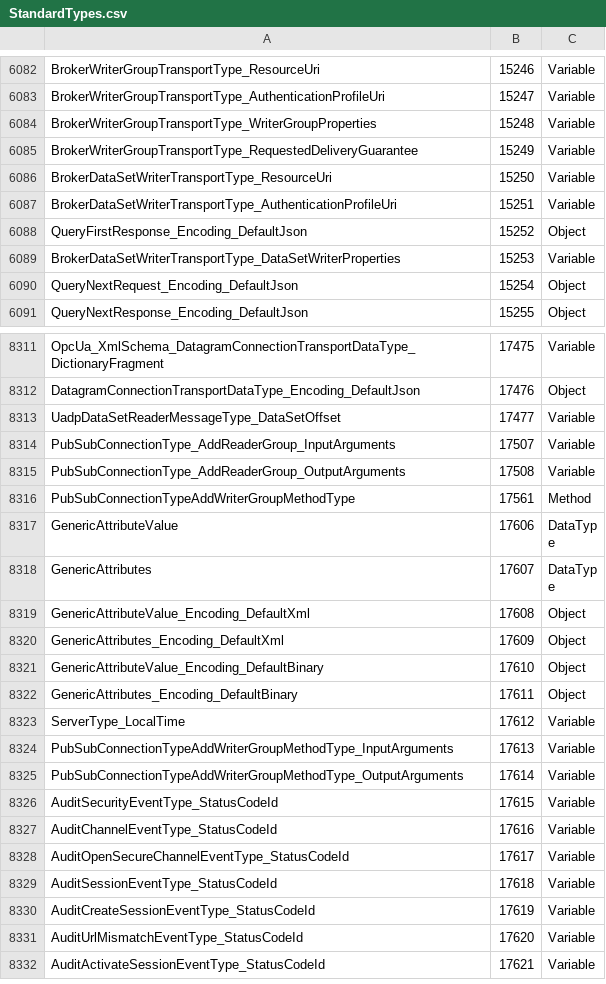
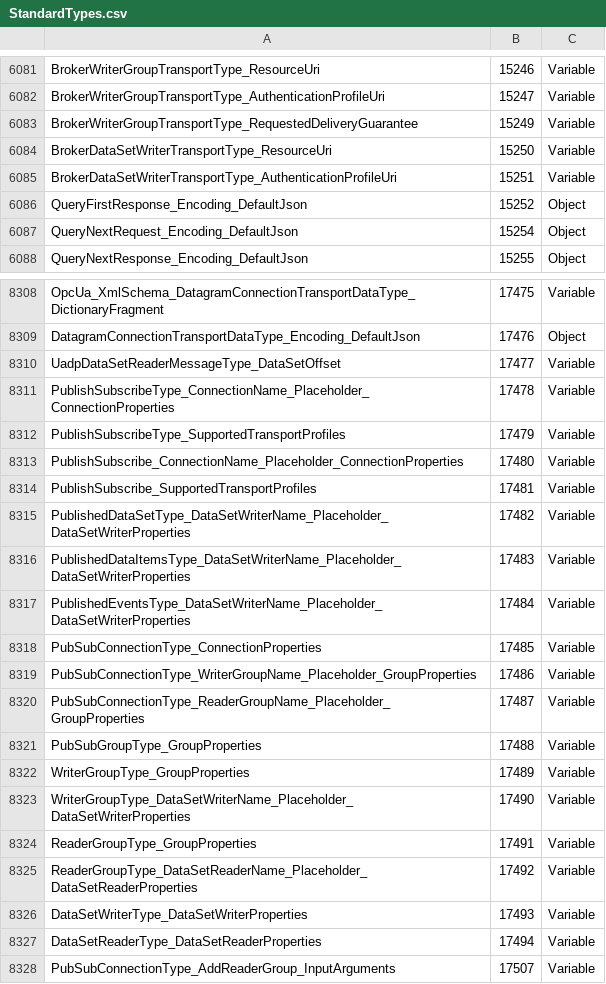
Before and after one commit to OPCFoundation/UA-ModelCompiler, a CSV file: ModelCompiler/Design/StandardTypes.csv, drawn as a sheet; only a part is shown, gaps mark what is left out; the shorter side is filled out with more unchanged rows; removed rows and columns are numbered as before the commit, all else as after; the diff covers the shown part only; the diff names each change by its address in the sheet, - before the commit and + after, or states it on an @@ line.

```diff
--- a/ModelCompiler/Design/StandardTypes.csv
+++ b/ModelCompiler/Design/StandardTypes.csv
-row 6084: BrokerWriterGroupTransportType_WriterGroupProperties | 15248 | Variable
-row 6089: BrokerDataSetWriterTransportType_DataSetWriterProperties | 15253 | Variable
+row 8311: PublishSubscribeType_ConnectionName_Placeholder_ConnectionProperties | 17478 | Variable
+row 8312: PublishSubscribeType_SupportedTransportProfiles | 17479 | Variable
+row 8313: PublishSubscribe_ConnectionName_Placeholder_ConnectionProperties | 17480 | Variable
+row 8314: PublishSubscribe_SupportedTransportProfiles | 17481 | Variable
+row 8315: PublishedDataSetType_DataSetWriterName_Placeholder_DataSetWriterProperties | 17482 | Variable
+row 8316: PublishedDataItemsType_DataSetWriterName_Placeholder_DataSetWriterProperties | 17483 | Variable
+row 8317: PublishedEventsType_DataSetWriterName_Placeholder_DataSetWriterProperties | 17484 | Variable
+row 8318: PubSubConnectionType_ConnectionProperties | 17485 | Variable
+row 8319: PubSubConnectionType_WriterGroupName_Placeholder_GroupProperties | 17486 | Variable
+row 8320: PubSubConnectionType_ReaderGroupName_Placeholder_GroupProperties | 17487 | Variable
+row 8321: PubSubGroupType_GroupProperties | 17488 | Variable
+row 8322: WriterGroupType_GroupProperties | 17489 | Variable
+row 8323: WriterGroupType_DataSetWriterName_Placeholder_DataSetWriterProperties | 17490 | Variable
+row 8324: ReaderGroupType_GroupProperties | 17491 | Variable
+row 8325: ReaderGroupType_DataSetReaderName_Placeholder_DataSetReaderProperties | 17492 | Variable
+row 8326: DataSetWriterType_DataSetWriterProperties | 17493 | Variable
+row 8327: DataSetReaderType_DataSetReaderProperties | 17494 | Variable
```
Also changed, not shown: 1 removed row elsewhere in this file, 2 other files.
